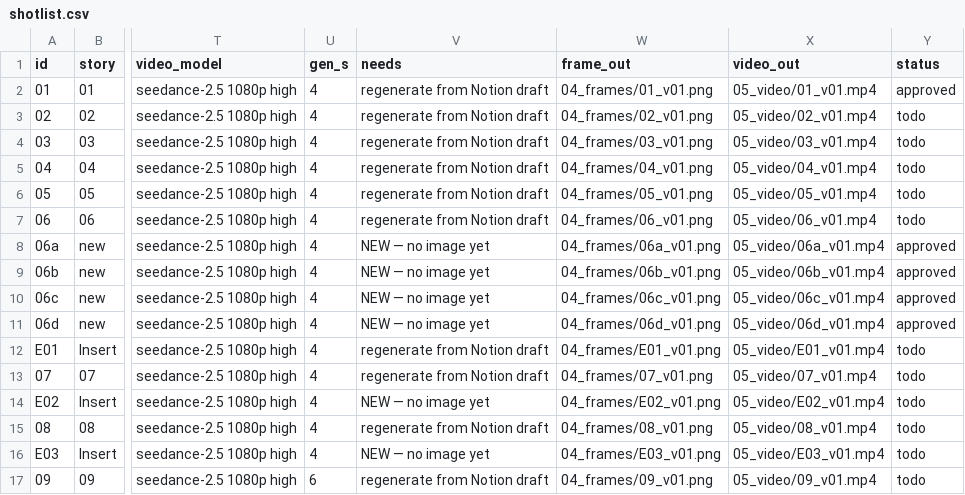
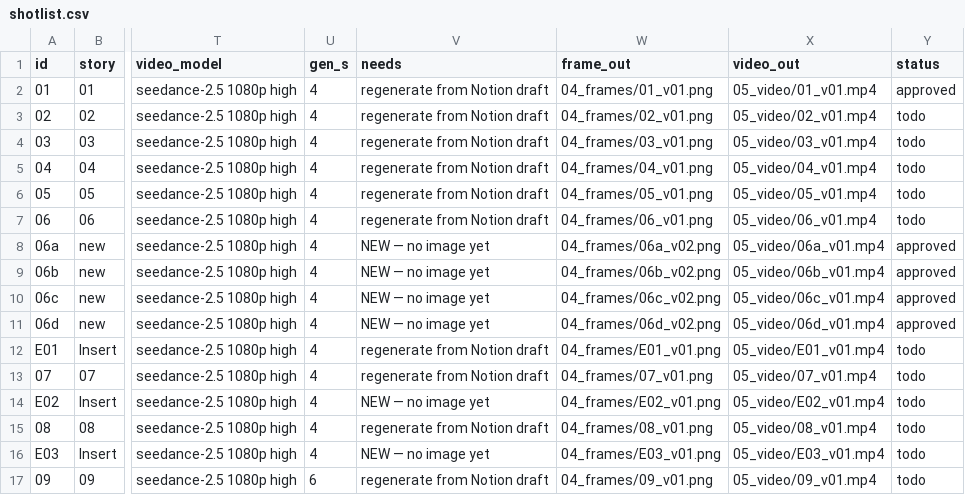
Before and after one commit to svngoku/generathon-3, a CSV file: dernier-reflet/01_bible/shotlist.csv, drawn as a sheet; only a part is shown, gaps mark what is left out; the diff names each change by its address in the sheet, - before the commit and + after, or states it on an @@ line.

```diff
--- a/dernier-reflet/01_bible/shotlist.csv
+++ b/dernier-reflet/01_bible/shotlist.csv
-W8 (frame_out): 04_frames/06a_v01.png
+W8 (frame_out): 04_frames/06a_v02.png
-W9 (frame_out): 04_frames/06b_v01.png
+W9 (frame_out): 04_frames/06b_v02.png
-W10 (frame_out): 04_frames/06c_v01.png
+W10 (frame_out): 04_frames/06c_v02.png
-W11 (frame_out): 04_frames/06d_v01.png
+W11 (frame_out): 04_frames/06d_v02.png
```
Also changed, not shown: 2 other files.
